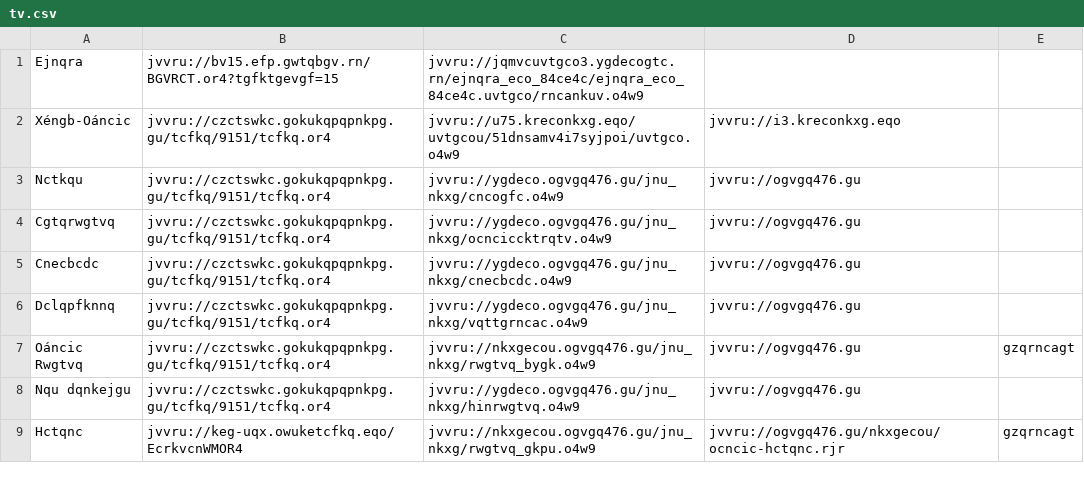
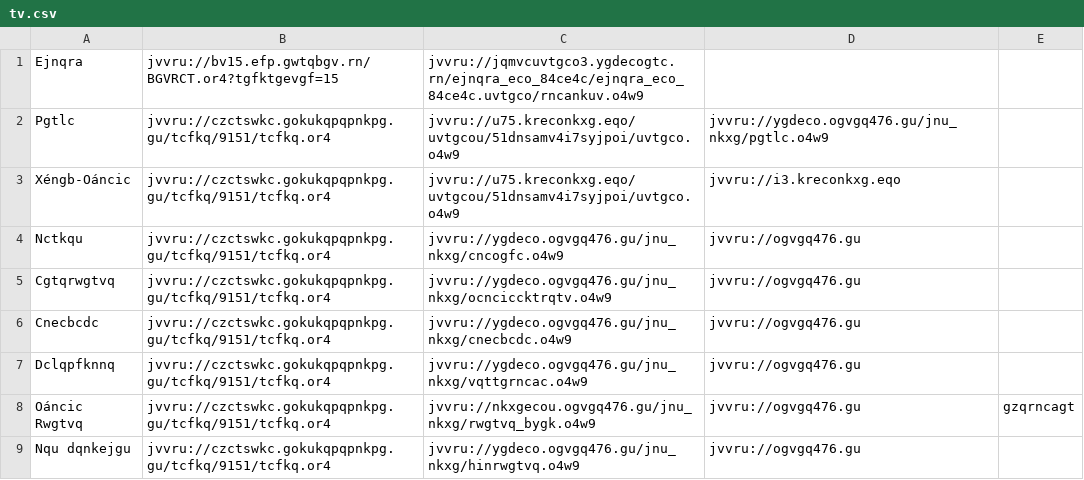
Before and after one commit to andalusianroads/javascript, a CSV file: tv/tv.csv, drawn as a sheet; only a part is shown; the shorter side is filled out with more unchanged rows; the diff names each change by its address in the sheet, - before the commit and + after, or states it on an @@ line.

Commit message:
Update tv.csv

```diff
--- a/tv/tv.csv
+++ b/tv/tv.csv
+row 2: Pgtlc | jvvru://czctswkc.gokukqpqpnkpg.gu/tcfkq/9151/tcfkq.or4 | jvvru://u75.kreconkxg.eqo/uvtgcou/51dnsamv4i7syjpoi/uvtgco.o4w9 | jvvru://ygdeco.ogvgq476.gu/jnu_nkxg/pgtlc.o4w9
```
